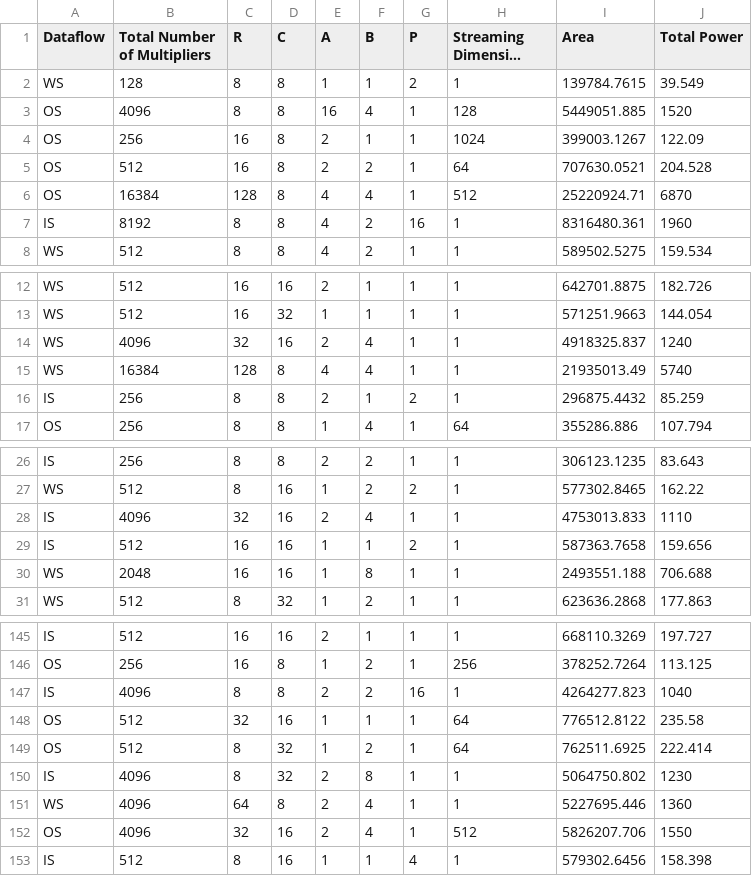
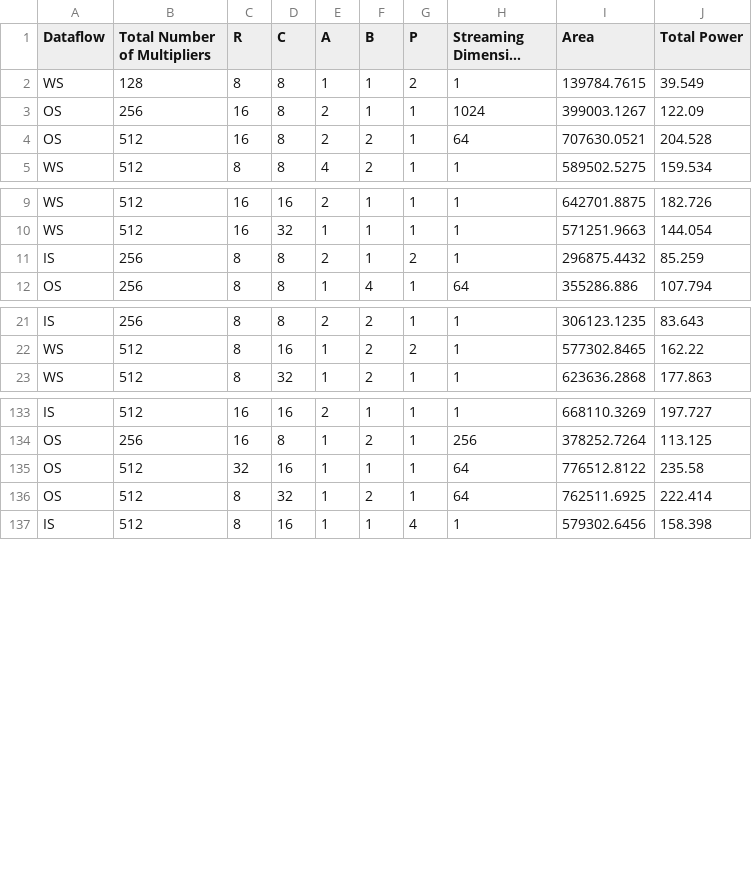
Before and after one commit to jooyeon111/TensorOptimizer, a CSV file: src/main/resources/input/simulation/synthesis/train.csv, drawn as a sheet; only a part is shown, gaps mark what is left out; long unchanged cells end in …; the diff covers the shown part only.

```diff
--- a/src/main/resources/input/simulation/synthesis/train.csv
+++ b/src/main/resources/input/simulation/synthesis/train.csv
@@ -2,7 +2,4 @@
 WS,128,8,8,1,1,2,1,139784.7615,39.549
-OS,4096,8,8,16,4,1,128,5449051.885,1520
 OS,256,16,8,2,1,1,1024,399003.1267,122.09
 OS,512,16,8,2,2,1,64,707630.0521,204.528
-OS,16384,128,8,4,4,1,512,25220924.71,6870
-IS,8192,8,8,4,2,16,1,8316480.361,1960
 WS,512,8,8,4,2,1,1,589502.5275,159.534
@@ -13,4 +10,2 @@ WS,512,16,16,2,1,1,1,642701.8875,182.726
 WS,512,16,32,1,1,1,1,571251.9663,144.054
-WS,4096,32,16,2,4,1,1,4918325.837,1240
-WS,16384,128,8,4,4,1,1,21935013.49,5740
 IS,256,8,8,2,1,2,1,296875.4432,85.259
@@ -27,5 +22,2 @@ IS,256,8,8,2,2,1,1,306123.1235,83.643
 WS,512,8,16,1,2,2,1,577302.8465,162.22
-IS,4096,32,16,2,4,1,1,4753013.833,1110
-IS,512,16,16,1,1,2,1,587363.7658,159.656
-WS,2048,16,16,1,8,1,1,2493551.188,706.688
 WS,512,8,32,1,2,1,1,623636.2868,177.863
@@ -146,8 +134,4 @@ IS,512,16,16,2,1,1,1,668110.3269,197.727
 OS,256,16,8,1,2,1,256,378252.7264,113.125
-IS,4096,8,8,2,2,16,1,4264277.823,1040
 OS,512,32,16,1,1,1,64,776512.8122,235.58
 OS,512,8,32,1,2,1,64,762511.6925,222.414
-IS,4096,8,32,2,8,1,1,5064750.802,1230
-WS,4096,64,8,2,4,1,1,5227695.446,1360
-OS,4096,32,16,2,4,1,512,5826207.706,1550
 IS,512,8,16,1,1,4,1,579302.6456,158.398
```
Also changed, not shown: 5 removed rows elsewhere in this file, src/main/resources/input/simulation/synthesis/test.csv, src/main/resources/input/simulation/synthesis/validation.csv, 6 other files.
